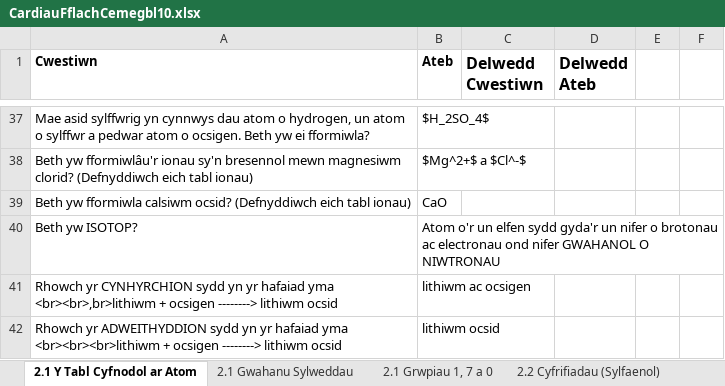
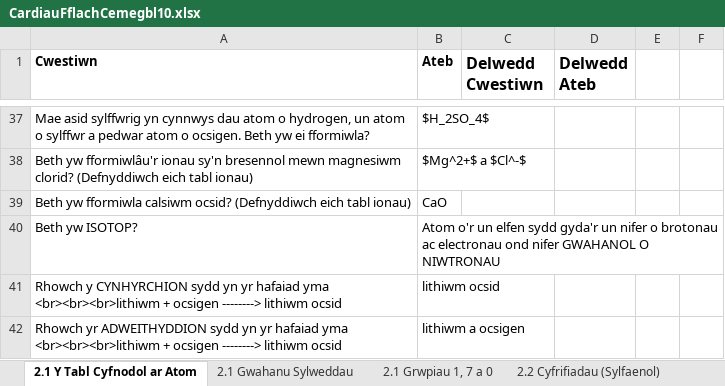
Before and after one commit to GwyddonTryfan/CardiauFflach-TGAU, an Excel workbook: CardiauFflachCemegbl10.xlsx, sheet 2.1 Y Tabl Cyfnodol ar Atom, drawn as a sheet; only a part is shown, gaps mark what is left out; values as stored, in another font and other column widths than the file's, no borders; the diff names each change by its address in the sheet, - before the commit and + after, or states it on an @@ line.

Commit message:
Add files via upload

```diff
--- a/CardiauFflachCemegbl10.xlsx (sheet 2.1 Y Tabl Cyfnodol ar Atom)
+++ b/CardiauFflachCemegbl10.xlsx (sheet 2.1 Y Tabl Cyfnodol ar Atom)
-A41 (Cwestiwn): Rhowch yr CYNHYRCHION sydd yn yr hafaiad yma <br><br>,br>lithiwm + ocsigen…
+A41 (Cwestiwn): Rhowch y CYNHYRCHION sydd yn yr hafaiad yma <br><br><br>lithiwm + ocsigen…
-B41 (Ateb): lithiwm ac ocsigen
+B41 (Ateb): lithiwm ocsid
-B42 (Ateb): lithiwm ocsid
+B42 (Ateb): lithiwm a ocsigen
```
